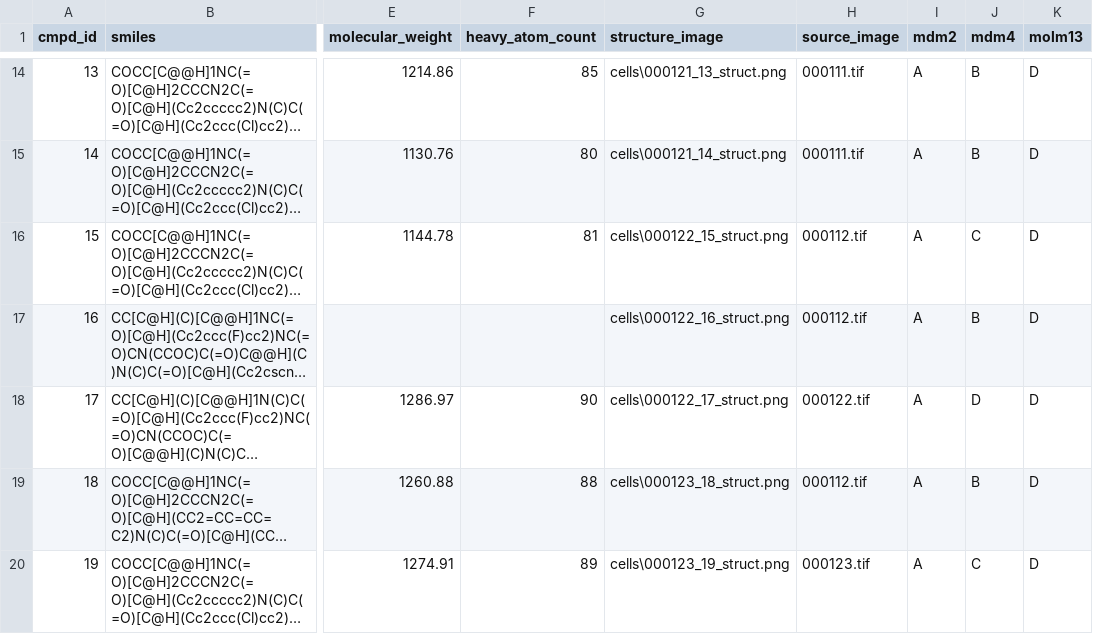
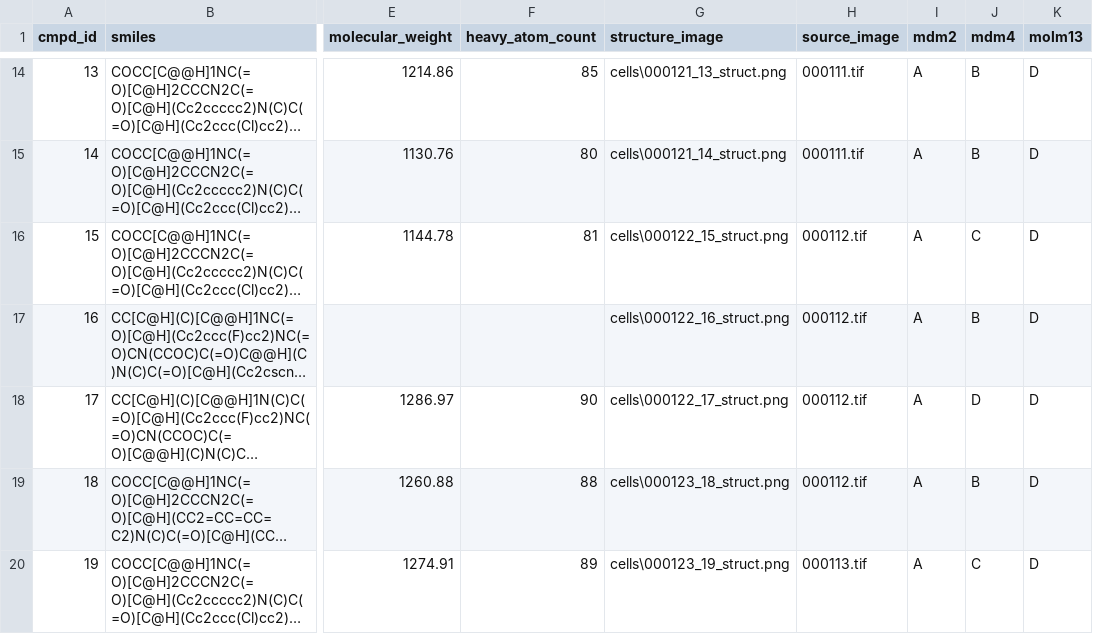
Before and after one commit to leothinker/cyclic-peptide, a CSV file: data/audit/phase6/wo2022251372_extraction.csv, drawn as a sheet; only a part is shown, gaps mark what is left out; long unchanged cells end in …; the diff covers the shown part only; the diff names each change by its address in the sheet, - before the commit and + after, or states it on an @@ line.

```diff
--- a/data/audit/phase6/wo2022251372_extraction.csv
+++ b/data/audit/phase6/wo2022251372_extraction.csv
-H18 (source_image): 000122.tif
+H18 (source_image): 000112.tif
-H20 (source_image): 000123.tif
+H20 (source_image): 000113.tif
```
Also changed, not shown: 24 edited cells elsewhere in this file, data/audit/phase6/accuracy_vs_reference.csv, 6 other files.
